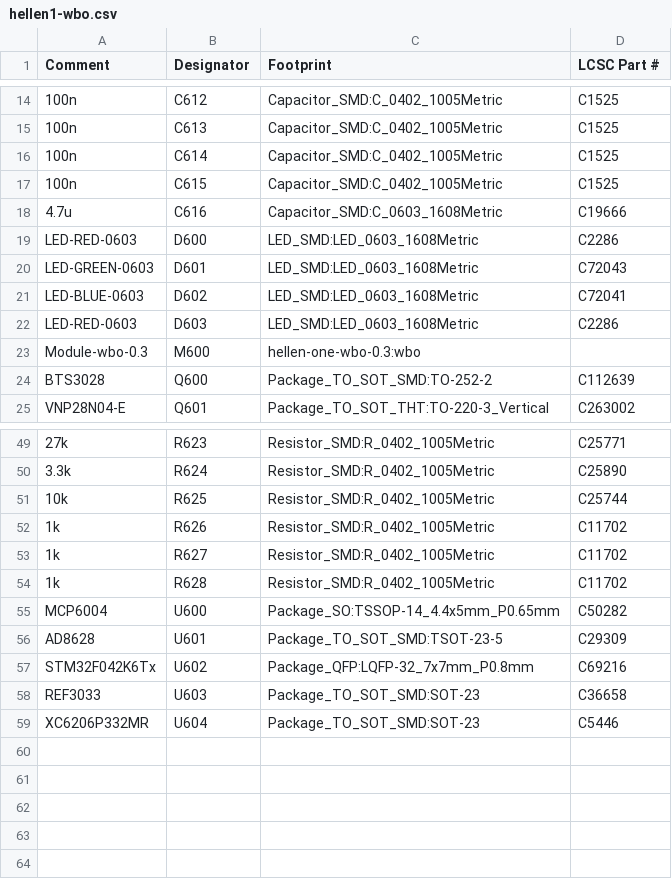
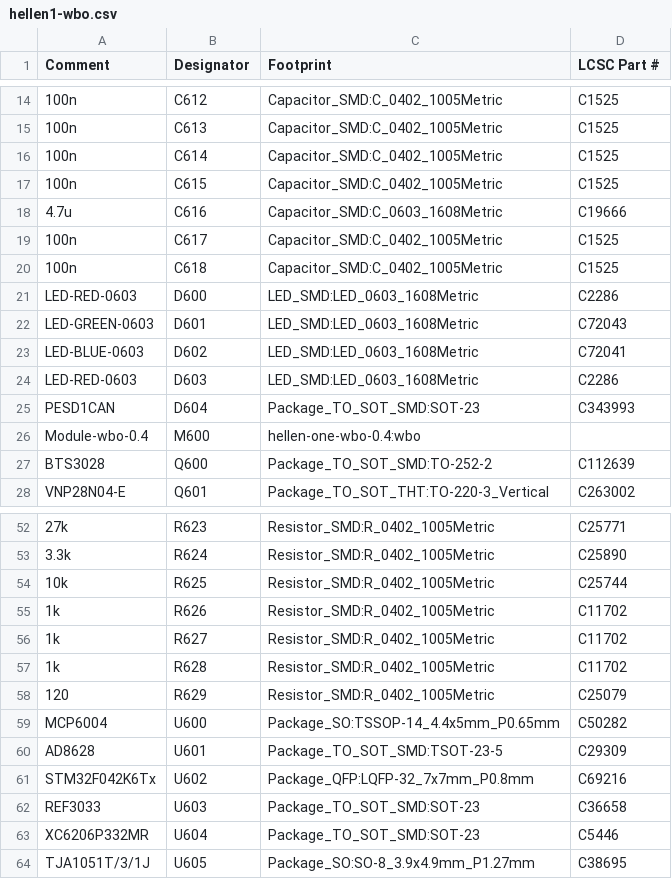
Before and after one commit to andreika-git/hellen-one, a CSV file: kicad/modules/hellen1-wbo/gerber/hellen1-wbo.csv, drawn as a sheet; only a part is shown, gaps mark what is left out.

```diff
--- a/kicad/modules/hellen1-wbo/gerber/hellen1-wbo.csv
+++ b/kicad/modules/hellen1-wbo/gerber/hellen1-wbo.csv
@@ -18,2 +18,4 @@
 "4.7u","C616","Capacitor_SMD:C_0603_1608Metric","C19666"
+"100n","C617","Capacitor_SMD:C_0402_1005Metric","C1525"
+"100n","C618","Capacitor_SMD:C_0402_1005Metric","C1525"
 "LED-RED-0603","D600","LED_SMD:LED_0603_1608Metric","C2286"
@@ -22,3 +24,4 @@
 "LED-RED-0603","D603","LED_SMD:LED_0603_1608Metric","C2286"
-"Module-wbo-0.3","M600","hellen-one-wbo-0.3:wbo",""
+"PESD1CAN","D604","Package_TO_SOT_SMD:SOT-23","C343993"
+"Module-wbo-0.4","M600","hellen-one-wbo-0.4:wbo",""
 "BTS3028","Q600","Package_TO_SOT_SMD:TO-252-2","C112639"
@@ -54,2 +57,3 @@
 "1k","R628","Resistor_SMD:R_0402_1005Metric","C11702"
+"120","R629","Resistor_SMD:R_0402_1005Metric","C25079"
 "MCP6004","U600","Package_SO:TSSOP-14_4.4x5mm_P0.65mm","C50282"
@@ -59 +63,2 @@
 "XC6206P332MR","U604","Package_TO_SOT_SMD:SOT-23","C5446"
+"TJA1051T/3/1J","U605","Package_SO:SO-8_3.9x4.9mm_P1.27mm","C38695"
```
Also changed, not shown: kicad/modules/hellen1-wbo/gerber/hellen1-wbo-all-pos.csv, 14 other files.
